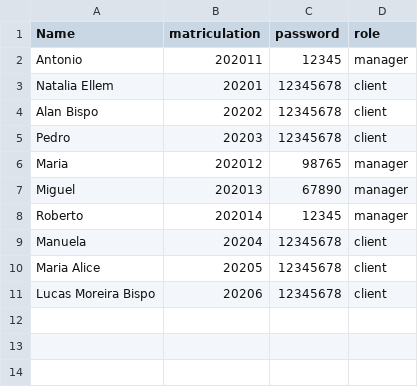
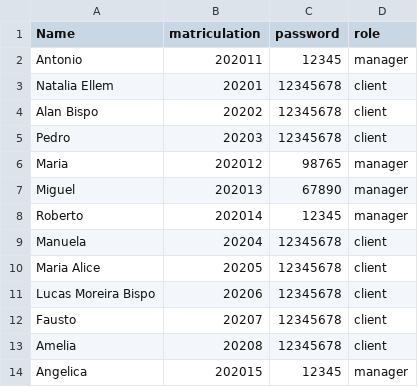
Before and after one commit to nataliaellem/simplified_bank, a CSV file: storage/login.csv, drawn as a sheet; the diff names each change by its address in the sheet, - before the commit and + after, or states it on an @@ line.

```diff
--- a/storage/login.csv
+++ b/storage/login.csv
+row 12: Fausto | 20207 | 12345678 | client
+row 13: Amelia | 20208 | 12345678 | client
+row 14: Angelica | 202015 | 12345 | manager
```
Also changed, not shown: 12 other files.
